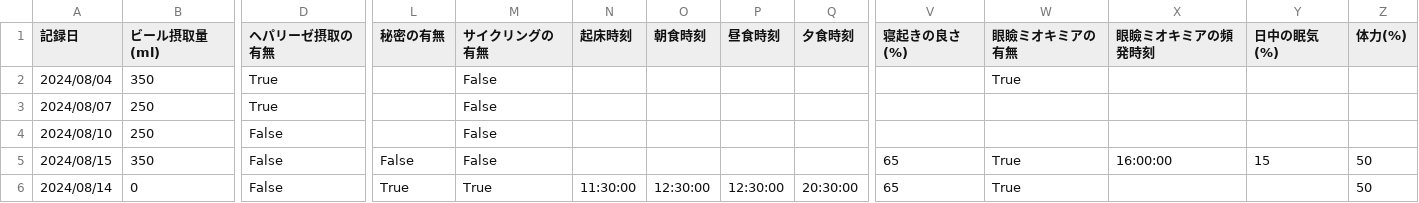
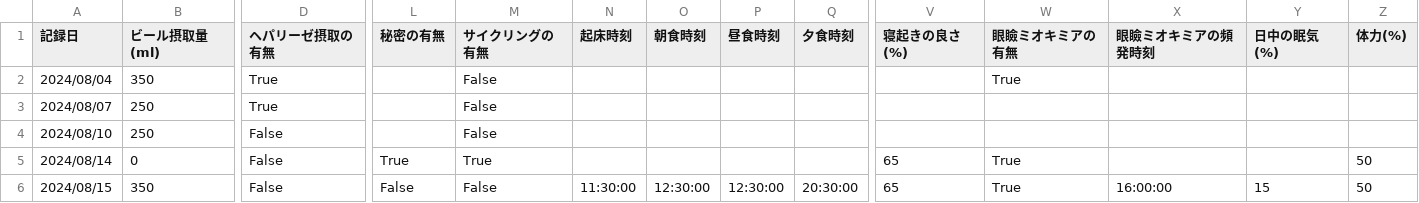
Before and after one commit to hounen/sandbox, a CSV file: database/public.train.csv, drawn as a sheet; only a part is shown, gaps mark what is left out; removed rows and columns are numbered as before the commit, all else as after; rows hold the shown columns only; the diff names each change by its address in the sheet, - before the commit and + after, or states it on an @@ line.

```diff
--- a/database/public.train.csv
+++ b/database/public.train.csv
-row 5: 2024/08/15 | 350 | False | False | False |  |  |  |  | 65 | True | 16:00:00 | 15 | 50
-N5 (起床時刻): 11:30:00
+N5 (起床時刻): (empty)
-O5 (朝食時刻): 12:30:00
+O5 (朝食時刻): (empty)
-P5 (昼食時刻): 12:30:00
+P5 (昼食時刻): (empty)
-Q5 (夕食時刻): 20:30:00
+Q5 (夕食時刻): (empty)
+row 6: 2024/08/15 | 350 | False | False | False | 11:30:00 | 12:30:00 | 12:30:00 | 20:30:00 | 65 | True | 16:00:00 | 15 | 50
```
Also changed, not shown: 1 other file.
